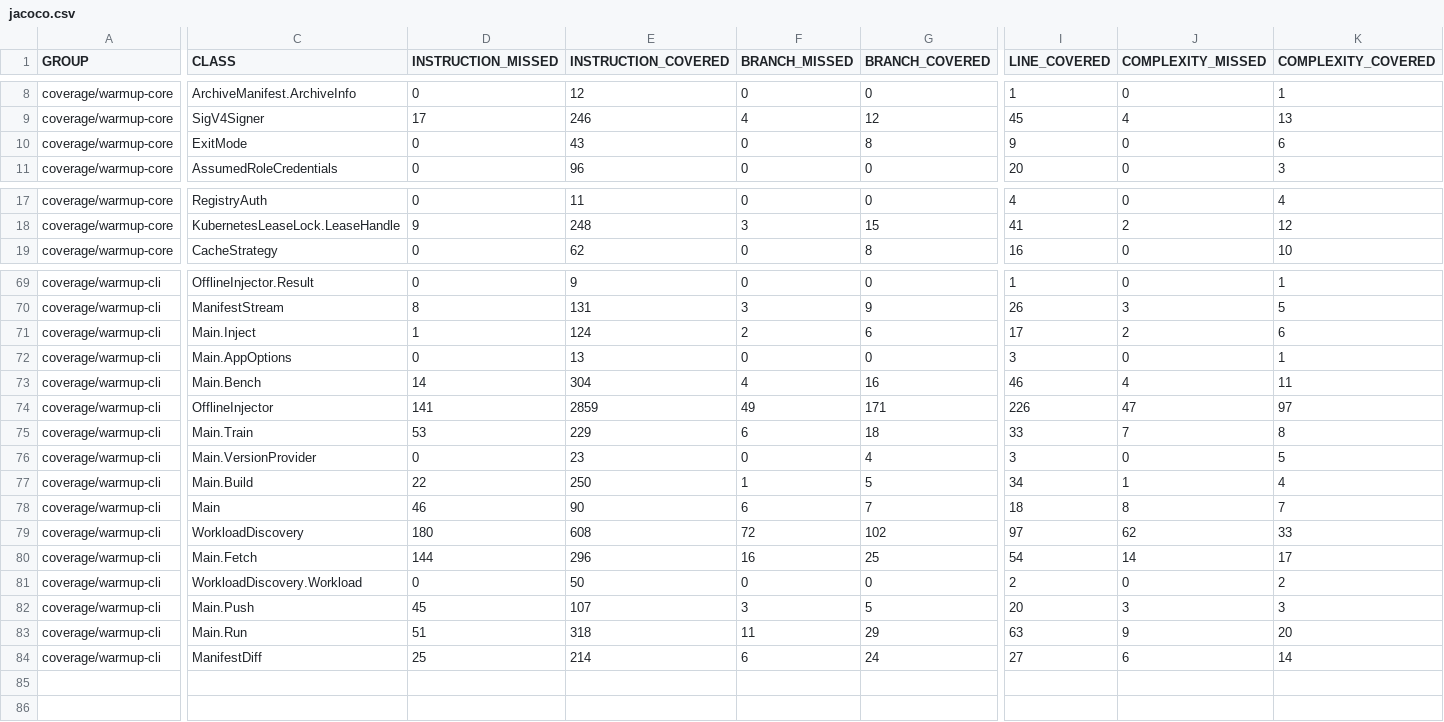
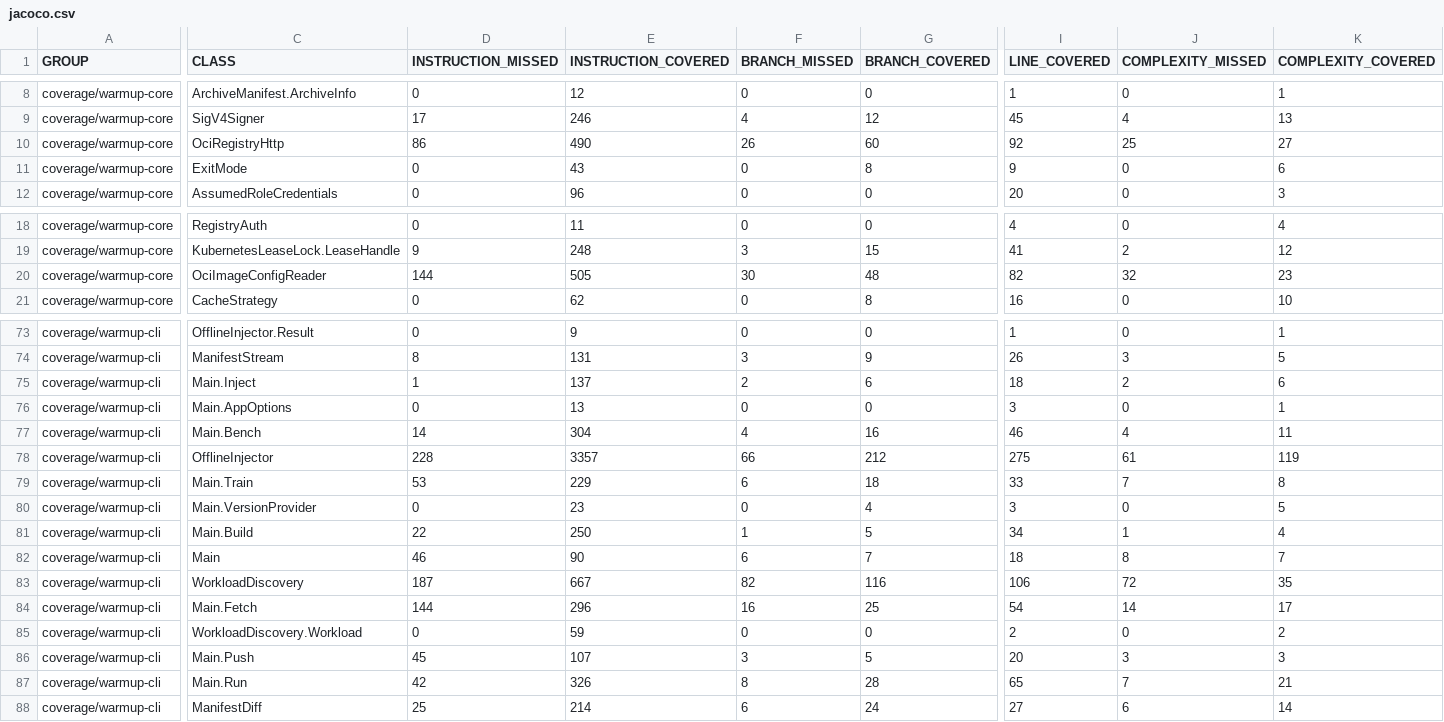
Before and after one commit to baokhang83/mnemo-warmup, a CSV file: jacoco.csv, drawn as a sheet; only a part is shown, gaps mark what is left out; addresses are those after the commit; rows hold the shown columns only; the diff covers the shown part only; the diff names each change by its address in the sheet, - before the commit and + after, or states it on an @@ line.

Commit message:
Deploying to gh-pages from @ baokhang83/mnemo-warmup@e68b20474810128f251cf6648ca6552d0b90dce4 🚀

```diff
--- a/jacoco.csv
+++ b/jacoco.csv
+row 10: coverage/warmup-core | OciRegistryHttp | 86 | 490 | 26 | 60 | 92 | 25 | 27
+row 20: coverage/warmup-core | OciImageConfigReader | 144 | 505 | 30 | 48 | 82 | 32 | 23
-E75 (INSTRUCTION_COVERED): 124
+E75 (INSTRUCTION_COVERED): 137
-I75 (LINE_COVERED): 17
+I75 (LINE_COVERED): 18
-D78 (INSTRUCTION_MISSED): 141
+D78 (INSTRUCTION_MISSED): 228
-E78 (INSTRUCTION_COVERED): 2859
+E78 (INSTRUCTION_COVERED): 3357
-F78 (BRANCH_MISSED): 49
+F78 (BRANCH_MISSED): 66
-G78 (BRANCH_COVERED): 171
+G78 (BRANCH_COVERED): 212
-I78 (LINE_COVERED): 226
+I78 (LINE_COVERED): 275
-J78 (COMPLEXITY_MISSED): 47
+J78 (COMPLEXITY_MISSED): 61
-K78 (COMPLEXITY_COVERED): 97
+K78 (COMPLEXITY_COVERED): 119
-D83 (INSTRUCTION_MISSED): 180
+D83 (INSTRUCTION_MISSED): 187
-E83 (INSTRUCTION_COVERED): 608
+E83 (INSTRUCTION_COVERED): 667
-F83 (BRANCH_MISSED): 72
+F83 (BRANCH_MISSED): 82
-G83 (BRANCH_COVERED): 102
+G83 (BRANCH_COVERED): 116
-I83 (LINE_COVERED): 97
+I83 (LINE_COVERED): 106
-J83 (COMPLEXITY_MISSED): 62
+J83 (COMPLEXITY_MISSED): 72
-K83 (COMPLEXITY_COVERED): 33
+K83 (COMPLEXITY_COVERED): 35
-E85 (INSTRUCTION_COVERED): 50
+E85 (INSTRUCTION_COVERED): 59
-D87 (INSTRUCTION_MISSED): 51
+D87 (INSTRUCTION_MISSED): 42
-E87 (INSTRUCTION_COVERED): 318
+E87 (INSTRUCTION_COVERED): 326
-F87 (BRANCH_MISSED): 11
+F87 (BRANCH_MISSED): 8
-G87 (BRANCH_COVERED): 29
+G87 (BRANCH_COVERED): 28
-I87 (LINE_COVERED): 63
+I87 (LINE_COVERED): 65
-J87 (COMPLEXITY_MISSED): 9
+J87 (COMPLEXITY_MISSED): 7
-K87 (COMPLEXITY_COVERED): 20
+K87 (COMPLEXITY_COVERED): 21
```
Also changed, not shown: 2 added rows and 19 edited cells elsewhere in this file, 40 other files.
